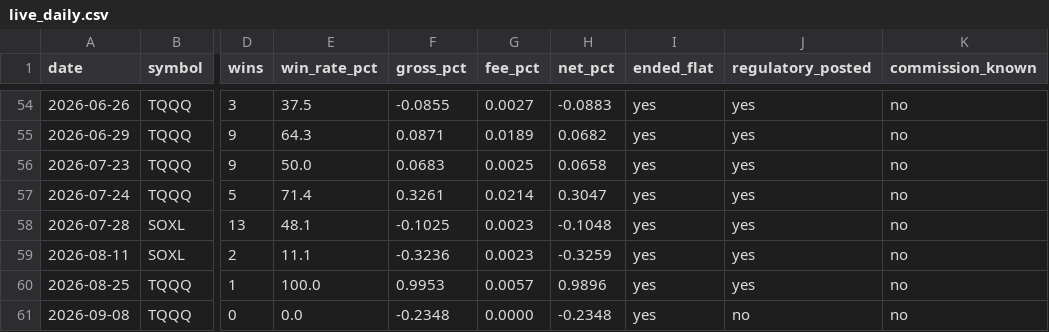
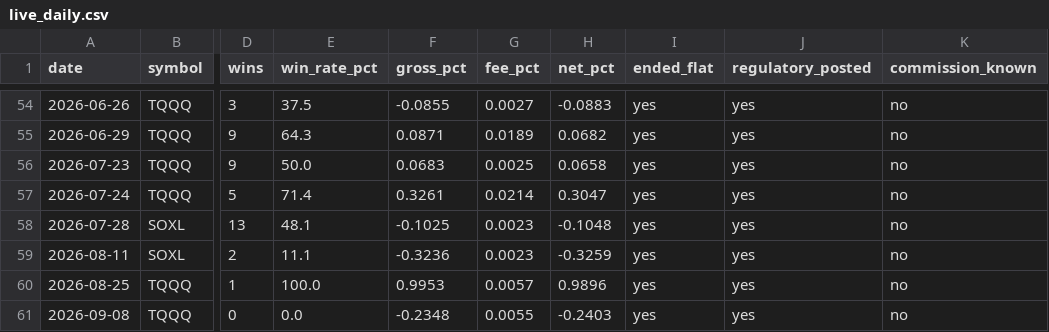
Before and after one commit to tenex-lab/auto_trading, a CSV file: registry/live_daily.csv, drawn as a sheet; only a part is shown, gaps mark what is left out; the diff names each change by its address in the sheet, - before the commit and + after, or states it on an @@ line.

```diff
--- a/registry/live_daily.csv
+++ b/registry/live_daily.csv
-G61 (fee_pct): 0.0000
+G61 (fee_pct): 0.0055
-H61 (net_pct): -0.2348
+H61 (net_pct): -0.2403
-J61 (regulatory_posted): no
+J61 (regulatory_posted): yes
```
Also changed, not shown: registry/run_log.csv, 2 other files.
